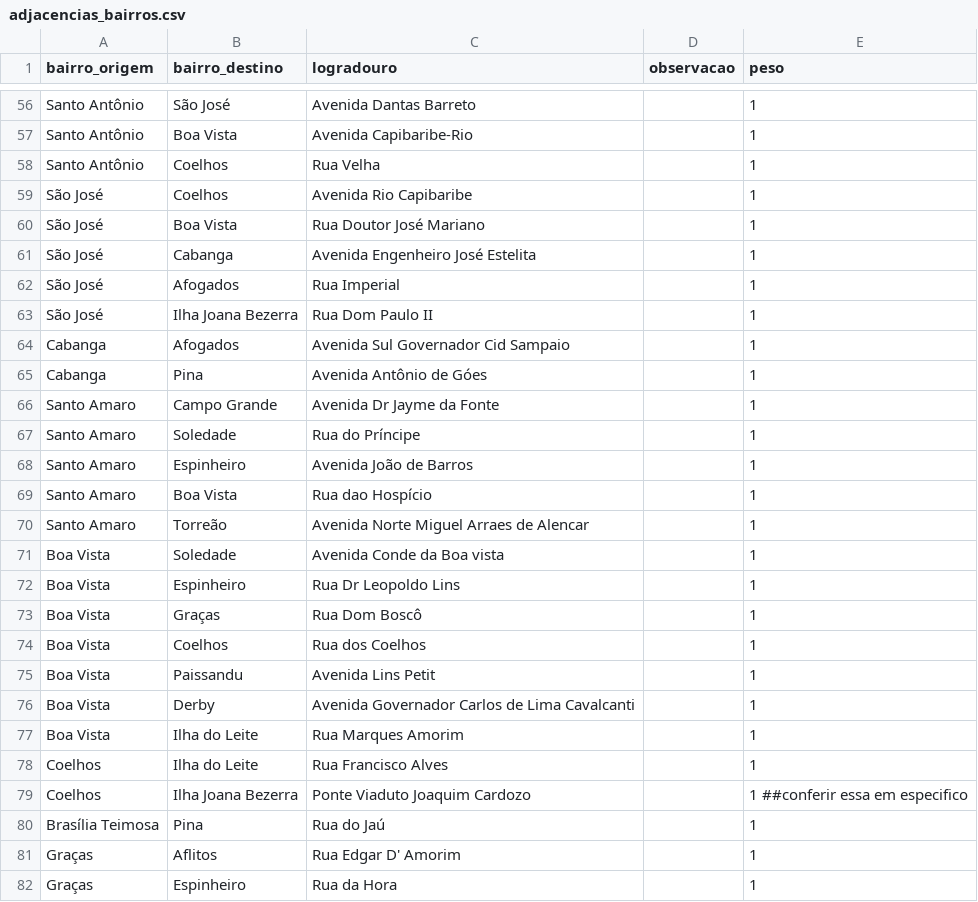
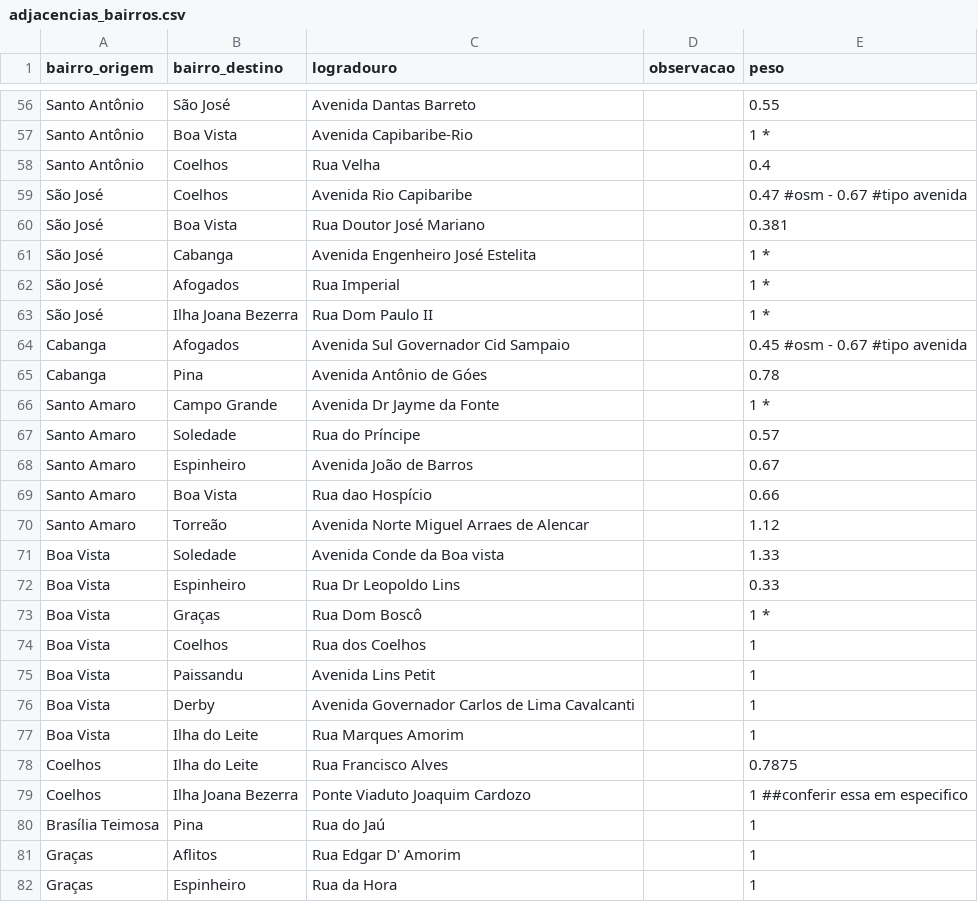
Before and after one commit to SilvioFittipald1/projeto-grafos, a CSV file: data/adjacencias_bairros.csv, drawn as a sheet; only a part is shown, gaps mark what is left out; the diff covers the shown part only; the diff names each change by its address in the sheet, - before the commit and + after, or states it on an @@ line.

Commit message:
começo da adição dos pesos (até a 53 adicionado o peso apenas por highway)

```diff
--- a/data/adjacencias_bairros.csv
+++ b/data/adjacencias_bairros.csv
-E56 (peso): 1
+E56 (peso): 0.55
-E57 (peso): 1
+E57 (peso): 1 *
-E58 (peso): 1
+E58 (peso): 0.4
-E59 (peso): 1
+E59 (peso): 0.47 #osm - 0.67 #tipo avenida
-E60 (peso): 1
+E60 (peso): 0.381
-E61:E63 (peso): 1
+E61:E63 (peso): 1 *
-E64 (peso): 1
+E64 (peso): 0.45 #osm - 0.67 #tipo avenida
-E65 (peso): 1
+E65 (peso): 0.78
-E66 (peso): 1
+E66 (peso): 1 *
-E67 (peso): 1
+E67 (peso): 0.57
-E68 (peso): 1
+E68 (peso): 0.67
-E69 (peso): 1
+E69 (peso): 0.66
-E70 (peso): 1
+E70 (peso): 1.12
-E71 (peso): 1
+E71 (peso): 1.33
-E72 (peso): 1
+E72 (peso): 0.33
-E73 (peso): 1
+E73 (peso): 1 *
-E78 (peso): 1
+E78 (peso): 0.7875
```
Also changed, not shown: 54 edited cells elsewhere in this file.
